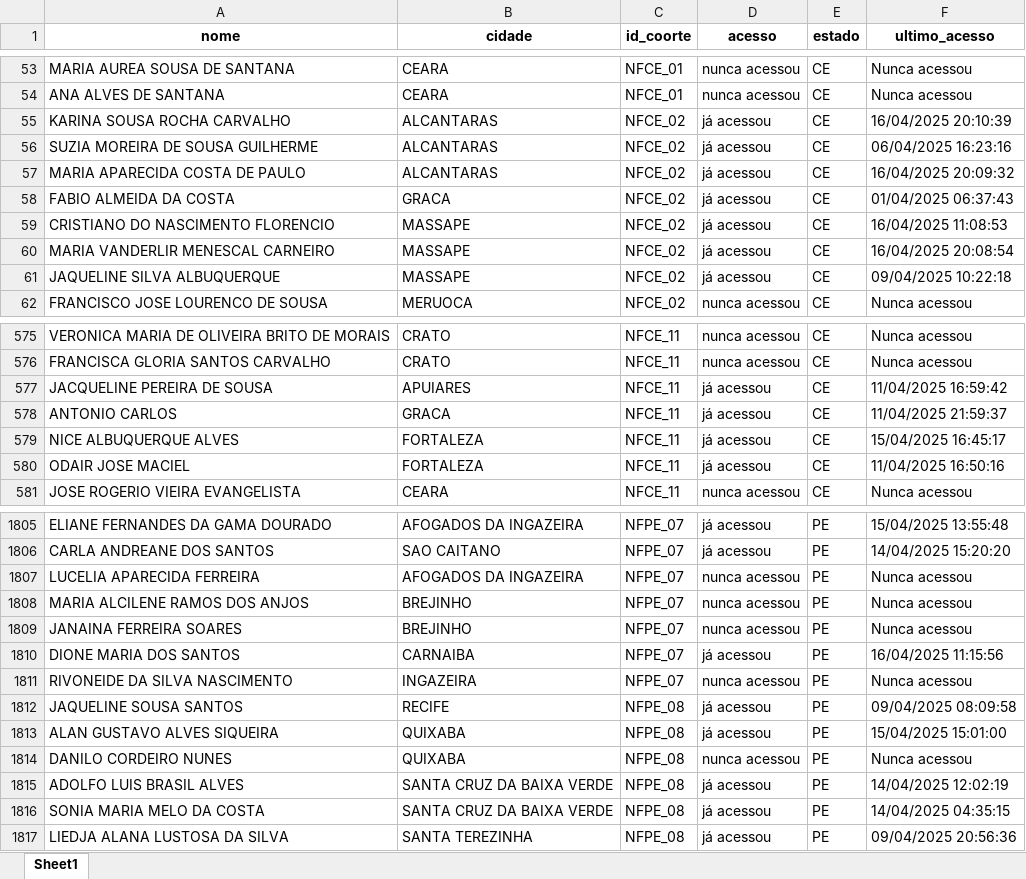
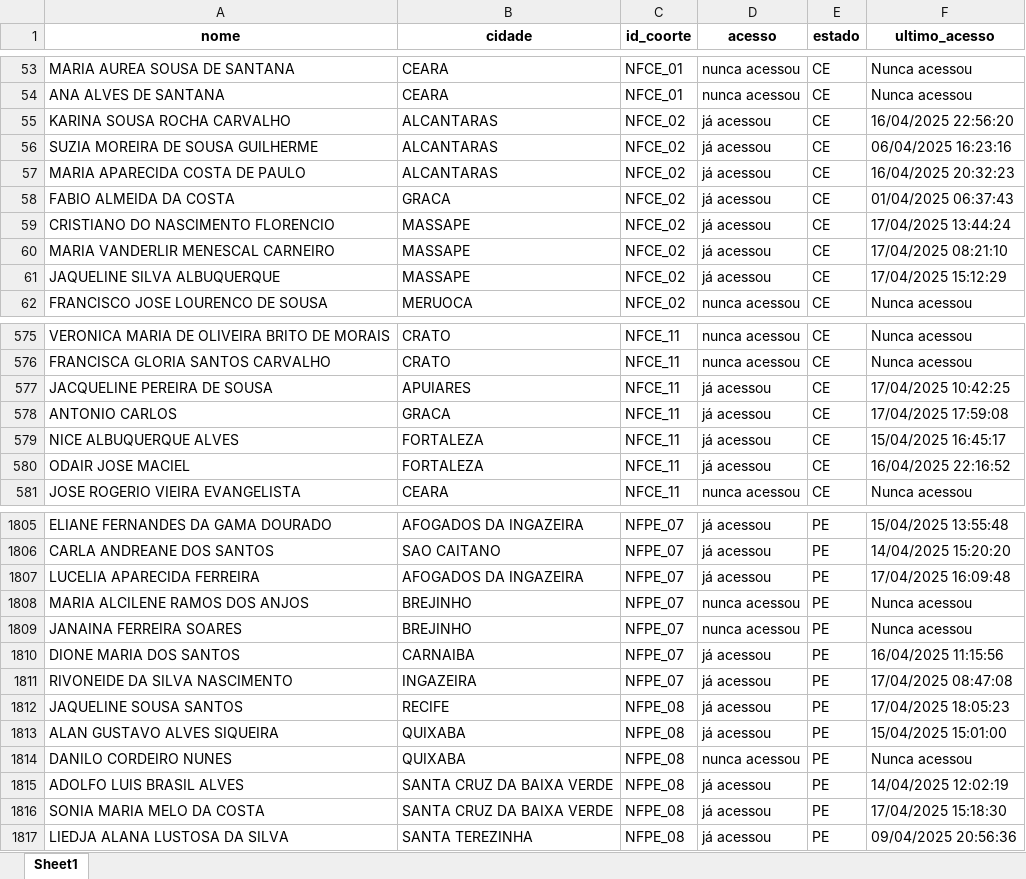
Before and after one commit to amarildorfilhoufc/eti-2025-streamlit, an Excel workbook: Acessos_tratado.xlsx, sheet Sheet1, drawn as a sheet; only a part is shown, gaps mark what is left out; values as stored, in another font and other column widths than the file's, no borders; the diff covers the shown part only; the diff names each change by its address in the sheet, - before the commit and + after, or states it on an @@ line.

Commit message:
Substituindo Acessos_tratado.xlsx pela versão atualizada

```diff
--- a/Acessos_tratado.xlsx (sheet Sheet1)
+++ b/Acessos_tratado.xlsx (sheet Sheet1)
-F55 (ultimo_acesso): 16/04/2025 20:10:39
+F55 (ultimo_acesso): 16/04/2025 22:56:20
-F57 (ultimo_acesso): 16/04/2025 20:09:32
+F57 (ultimo_acesso): 16/04/2025 20:32:23
-F59 (ultimo_acesso): 16/04/2025 11:08:53
+F59 (ultimo_acesso): 17/04/2025 13:44:24
-F60 (ultimo_acesso): 16/04/2025 20:08:54
+F60 (ultimo_acesso): 17/04/2025 08:21:10
-F61 (ultimo_acesso): 09/04/2025 10:22:18
+F61 (ultimo_acesso): 17/04/2025 15:12:29
-F577 (ultimo_acesso): 11/04/2025 16:59:42
+F577 (ultimo_acesso): 17/04/2025 10:42:25
-F578 (ultimo_acesso): 11/04/2025 21:59:37
+F578 (ultimo_acesso): 17/04/2025 17:59:08
-F580 (ultimo_acesso): 11/04/2025 16:50:16
+F580 (ultimo_acesso): 16/04/2025 22:16:52
-D1807 (acesso): nunca acessou
+D1807 (acesso): já acessou
-F1807 (ultimo_acesso): Nunca acessou
+F1807 (ultimo_acesso): 17/04/2025 16:09:48
-D1811 (acesso): nunca acessou
+D1811 (acesso): já acessou
-F1811 (ultimo_acesso): Nunca acessou
+F1811 (ultimo_acesso): 17/04/2025 08:47:08
-F1812 (ultimo_acesso): 09/04/2025 08:09:58
+F1812 (ultimo_acesso): 17/04/2025 18:05:23
-F1816 (ultimo_acesso): 14/04/2025 04:35:15
+F1816 (ultimo_acesso): 17/04/2025 15:18:30
```
Also changed, not shown: 169 edited cells elsewhere in this sheet.
